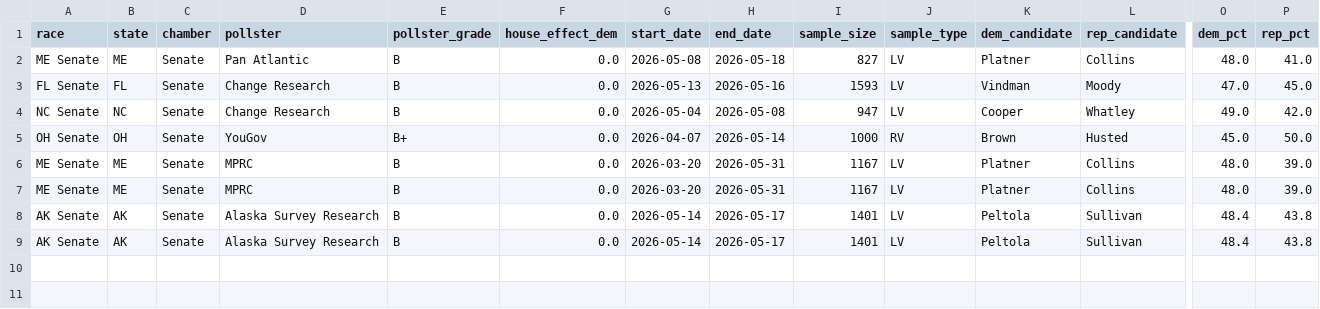
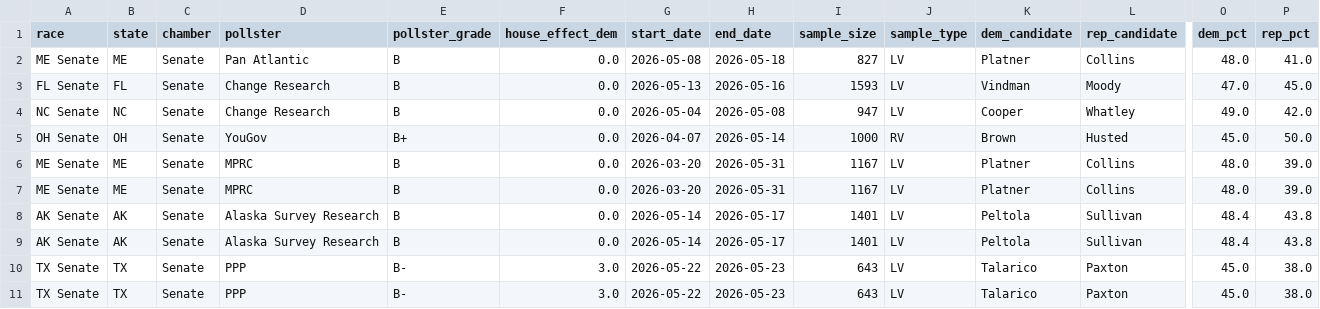
Before and after one commit to benyelin/2026-senate-model, a CSV file: inputs/manual_polls.csv, drawn as a sheet; only a part is shown, gaps mark what is left out; rows hold the shown columns only; the diff names each change by its address in the sheet, - before the commit and + after, or states it on an @@ line.

```diff
--- a/inputs/manual_polls.csv
+++ b/inputs/manual_polls.csv
+row 10: TX Senate | TX | Senate | PPP | B- | 3.0 | 2026-05-22 | 2026-05-23 | 643 | LV | Talarico | Paxton | 45.0 | 38.0
+row 11: TX Senate | TX | Senate | PPP | B- | 3.0 | 2026-05-22 | 2026-05-23 | 643 | LV | Talarico | Paxton | 45.0 | 38.0
```
Also changed, not shown: inputs/bayesian_update_generated.csv, inputs/polling_averages_generated.csv, 3 other files.
